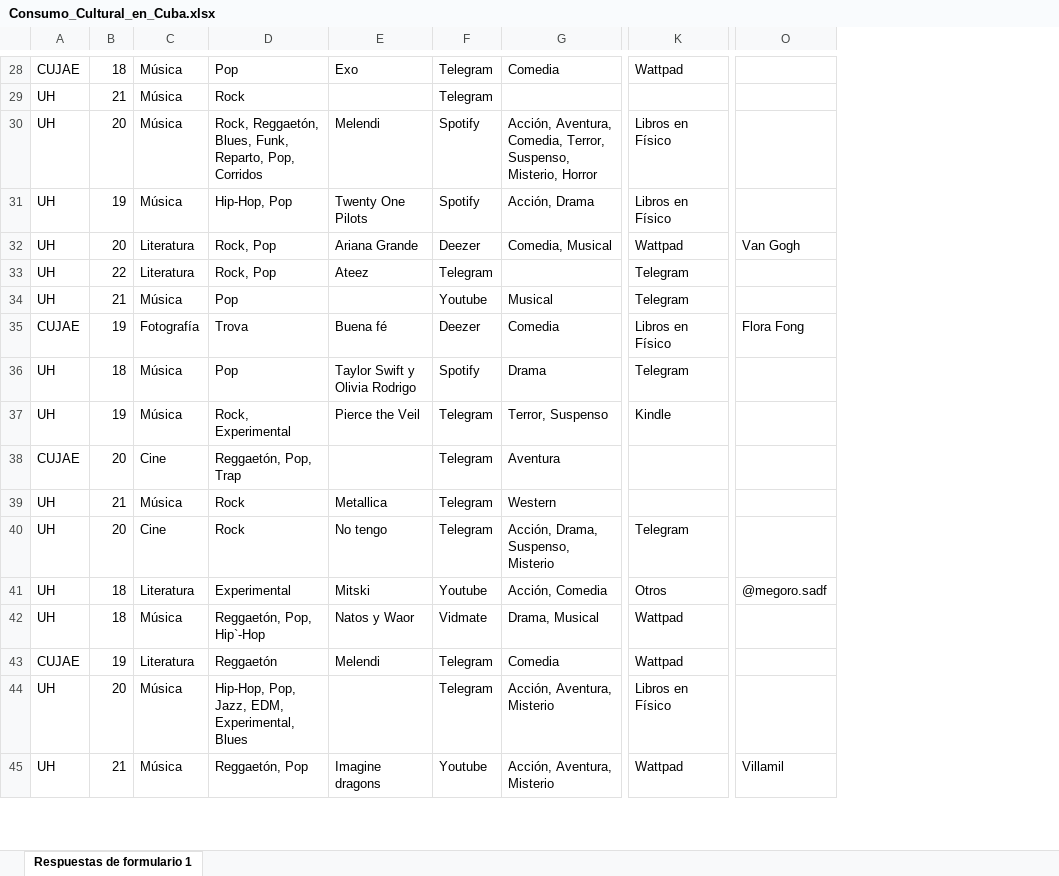
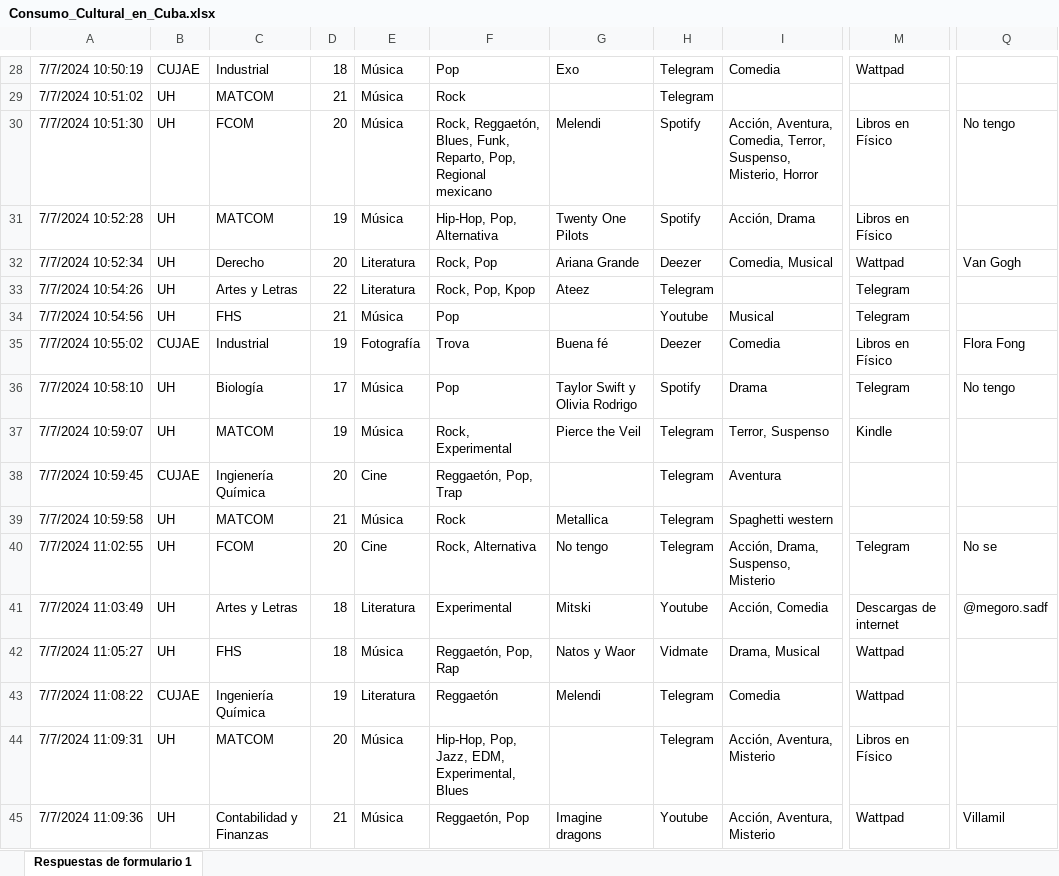
Before and after one commit to AriadnaVelazquez744/Stadistic_Analisis, an Excel workbook: Consumo_Cultural_en_Cuba.xlsx, sheet Respuestas de formulario 1, drawn as a sheet; only a part is shown, gaps mark what is left out; values as stored, in another font and other column widths than the file's, no borders; addresses are those after the commit; the diff covers the shown part only; the diff names each change by its address in the sheet, - before the commit and + after, or states it on an @@ line.

```diff
--- a/Consumo_Cultural_en_Cuba.xlsx (sheet Respuestas de formulario 1)
+++ b/Consumo_Cultural_en_Cuba.xlsx (sheet Respuestas de formulario 1)
+column A, rows 28-45: 7/7/2024 10:50:19 | 7/7/2024 10:51:02 | 7/7/2024 10:51:30 | 7/7/2024 10:52:28 | 7/7/2024 10:52:34 | 7/7/2024 10:54:26 | 7/7/2024 10:54:56 | 7/7/2024 10:55:02 | 7/7/2024 10:58:10 | 7/7/2024 10:59:07 | 7/7/2024 10:59:45 | 7/7/2024 10:59:58 | 7/7/2024 11:02:55 | 7/7/2024 11:03:49 | 7/7/2024 11:05:27 | 7/7/2024 11:08:22 | 7/7/2024 11:09:31 | 7/7/2024 11:09:36
+column C, rows 28-45: Industrial | MATCOM | FCOM | MATCOM | Derecho | Artes y Letras | FHS | Industrial | Biología | MATCOM | Ingienería Química | MATCOM | FCOM | Artes y Letras | FHS | Ingeniería Química | MATCOM | Contabilidad y Finanzas
-F30: …Reparto, Pop, Corridos
+F30: …Reparto, Pop, Regional mexicano
-Q30: (empty)
+Q30: No tengo
-F31: Hip-Hop, Pop
+F31: Hip-Hop, Pop, Alternativa
-F33: Rock, Pop
+F33: Rock, Pop, Kpop
-D36: 18
+D36: 17
-Q36: (empty)
+Q36: No tengo
-I39: Western
+I39: Spaghetti western
-F40: Rock
+F40: Rock, Alternativa
-Q40: (empty)
+Q40: No se
-M41: Otros
+M41: Descargas de internet
-F42: Reggaetón, Pop, Hip`-Hop
+F42: Reggaetón, Pop, Rap
```
Also changed, not shown: 136 edited cells elsewhere in this sheet, 1 other file.
